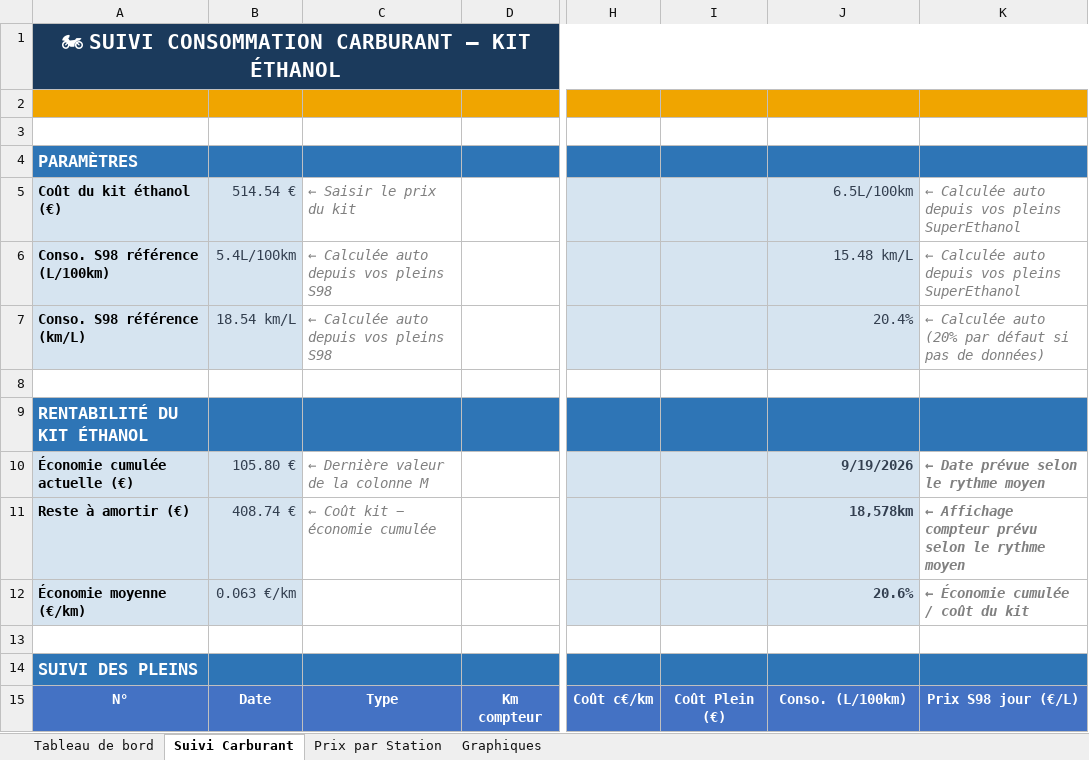
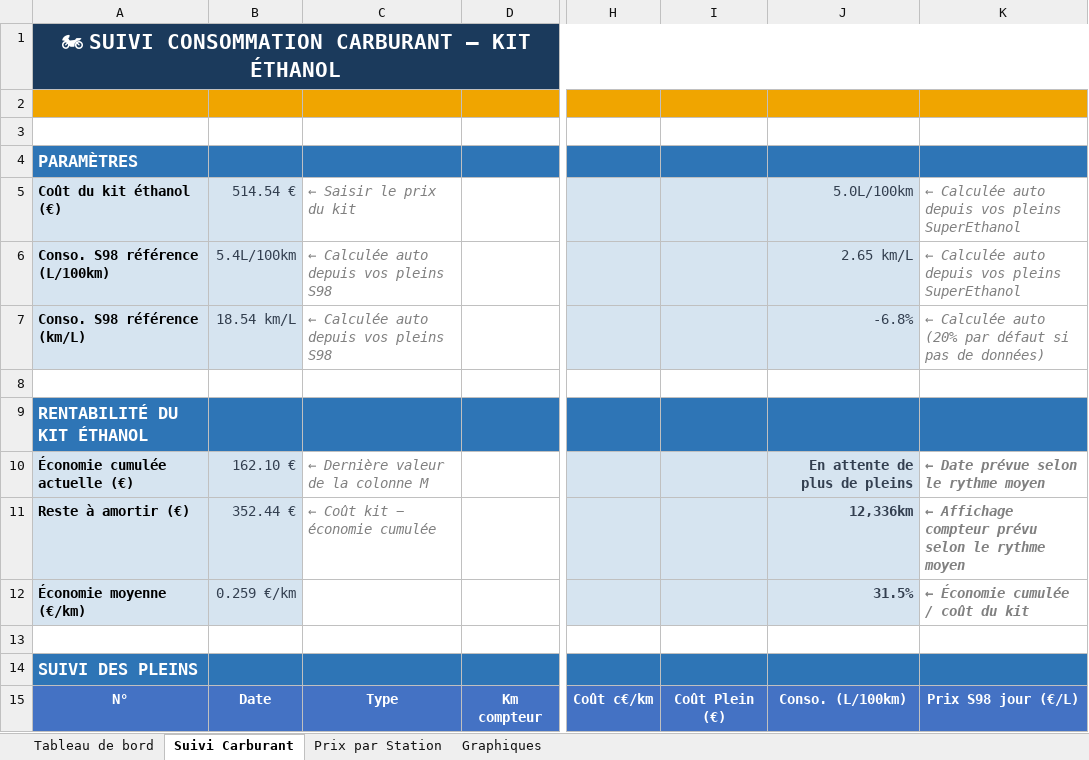
Before and after one commit to fdaubercy/suivi-conso-carburant, an Excel workbook: excel/Suivi Conso Carburants.xlsm, sheet Suivi Carburant, drawn as a sheet; only a part is shown, gaps mark what is left out; values as stored, in another font and other column widths than the file's, no borders; charts and pictures and conditional formats and table styles not drawn; the diff covers the shown part only; the diff names each change by its address in the sheet, - before the commit and + after, or states it on an @@ line.

```diff
--- a/excel/Suivi Conso Carburants.xlsm (sheet Suivi Carburant)
+++ b/excel/Suivi Conso Carburants.xlsm (sheet Suivi Carburant)
-J5: 6.5L/100km
+J5: 5.0L/100km
-J6: 15.48 km/L
+J6: 2.65 km/L
-J7: 20.4%
+J7: -6.8%
-B10: 105.80 €
+B10: 162.10 €
-J10: 9/19/2026
+J10: En attente de plus de pleins
-B11: 408.74 €
+B11: 352.44 €
-J11: 18,578km
+J11: 12,336km
-B12: 0.063 €/km
+B12: 0.259 €/km
-J12: 20.6%
+J12: 31.5%
```
Also changed, not shown: 102 edited cells elsewhere in this sheet, sheet Tableau de bord, hidden cells, 2 other files.
